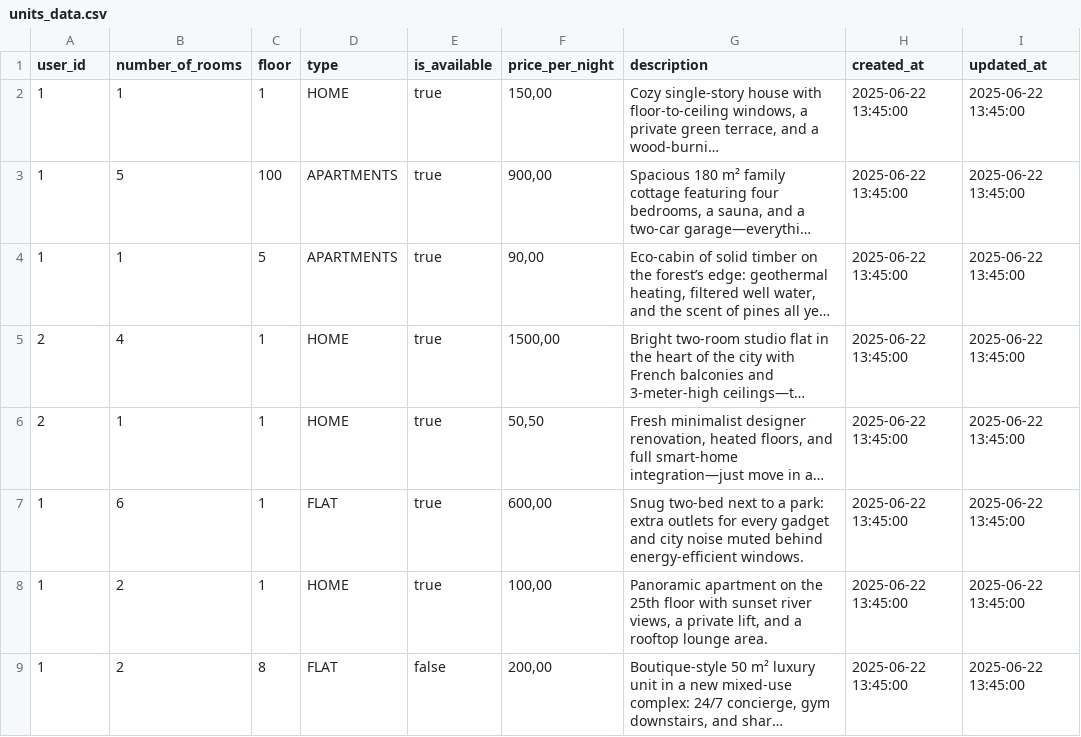
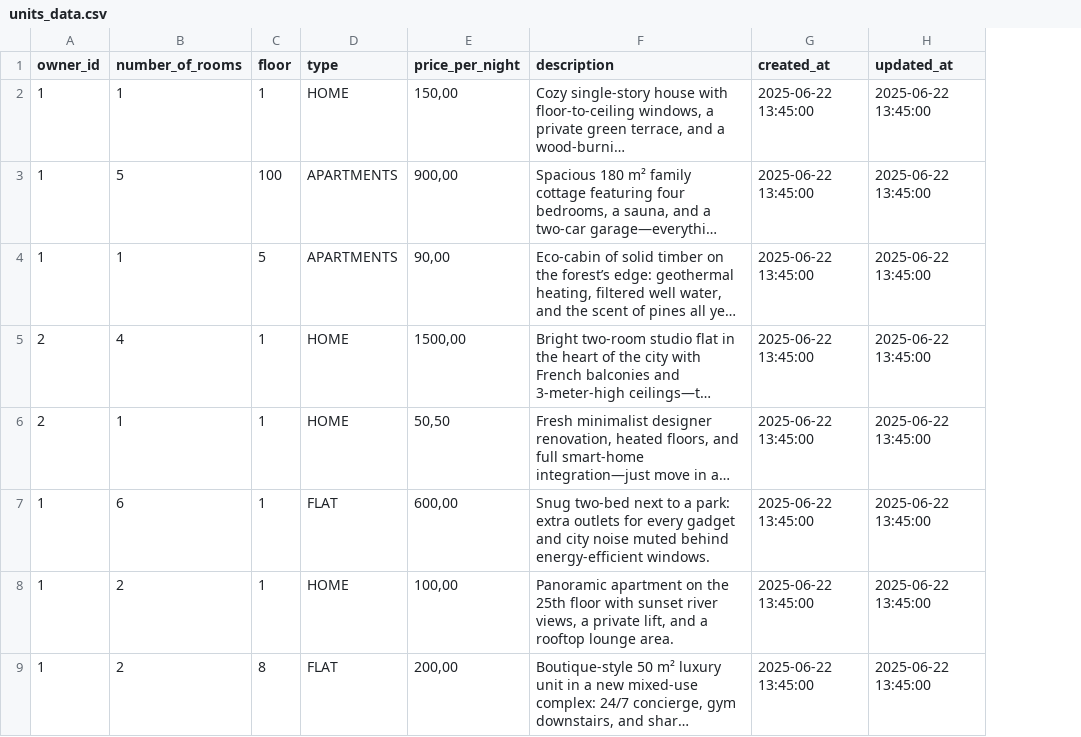
Before and after one commit to MelnykVL/booking-system, a CSV file: src/main/resources/db/changelog/0.0.1/data/units_data.csv, drawn as a sheet; only a part is shown; long unchanged cells end in …; the diff names each change by its address in the sheet, - before the commit and + after, or states it on an @@ line.

Commit message:
Fixed load-data.yaml and units_data.csv

```diff
--- a/src/main/resources/db/changelog/0.0.1/data/units_data.csv
+++ b/src/main/resources/db/changelog/0.0.1/data/units_data.csv
-column E (is_available), rows 2-9: true | true | true | true | true | true | true | false
-A1: user_id
+A1: owner_id
```
Also changed, not shown: 1 other file.
